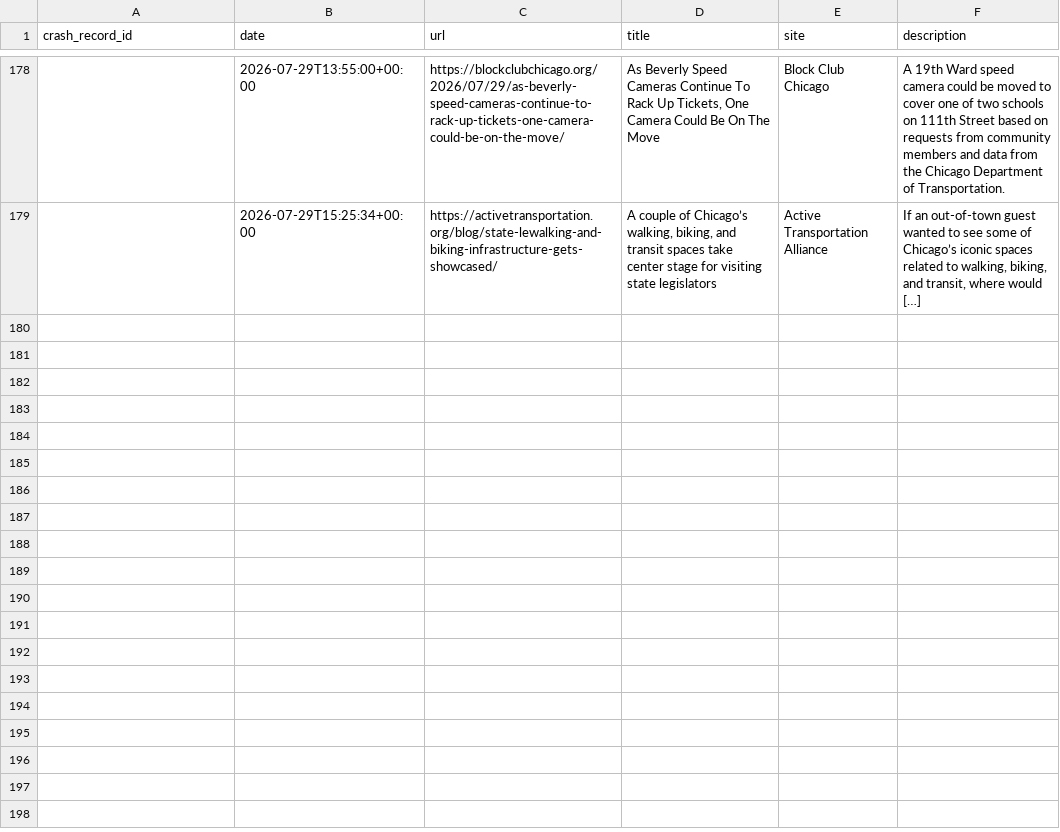
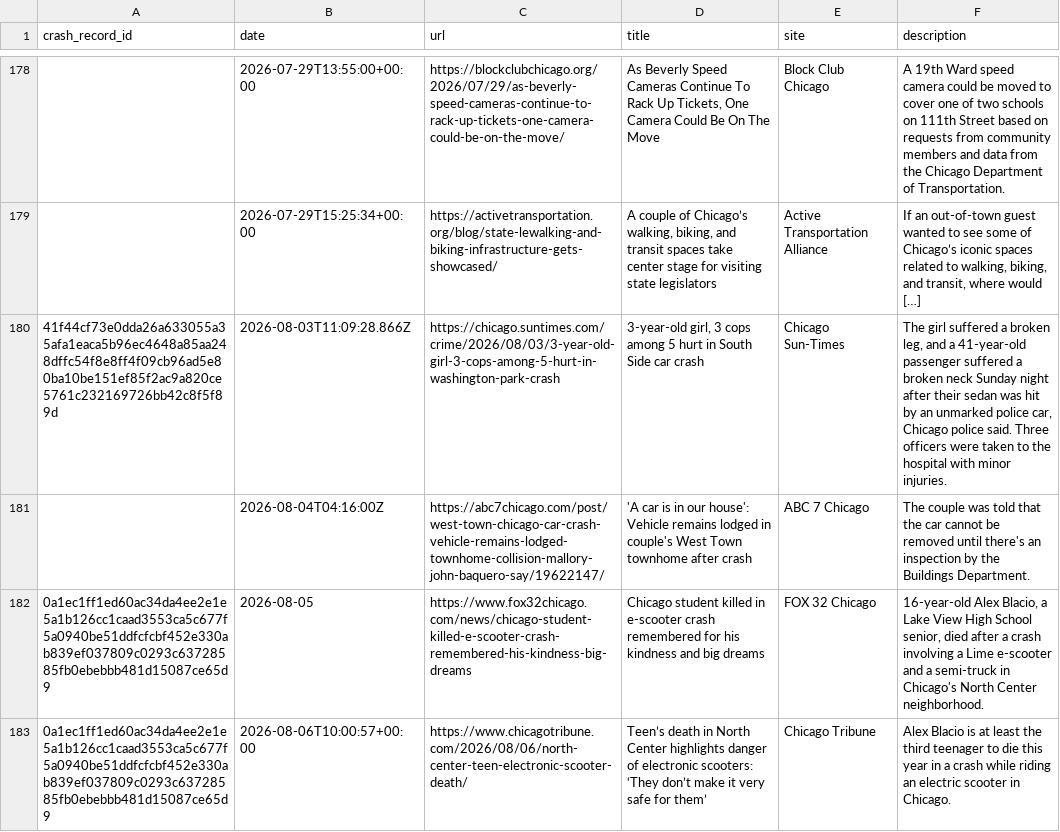
Before and after one commit to crashstop/crash-stories, a CSV file: stories.csv, drawn as a sheet; only a part is shown, gaps mark what is left out; the diff names each change by its address in the sheet, - before the commit and + after, or states it on an @@ line.

```diff
--- a/stories.csv
+++ b/stories.csv
+row 180: 41f44cf73e0dda26a633055a35afa1eaca5b96ec4648a85aa248dffc54f8e8ff4f09cb96ad5e80ba10be151ef85f2ac9a820ce5761c232169726bb42c8f5f89d | 2026-08-03T11:09:28.866Z | https://chicago.suntimes.com/crime/2026/08/03/3-year-old-girl-3-cops-among-5-hurt-in-washington-park-crash | 3-year-old girl, 3 cops among 5 hurt in South Side car crash | Chicago Sun-Times | The girl suffered a broken leg, and a 41-year-old passenger suffered a broken neck Sunday night after their sedan was hit by an unmarked police car, Chicago police said. Three officers were taken to the hospital with minor injuries.
+row 181:  | 2026-08-04T04:16:00Z | https://abc7chicago.com/post/west-town-chicago-car-crash-vehicle-remains-lodged-townhome-collision-mallory-john-baquero-say/19622147/ | 'A car is in our house': Vehicle remains lodged in couple's West Town townhome after crash | ABC 7 Chicago | The couple was told that the car cannot be removed until there's an inspection by the Buildings Department.
+row 182: 0a1ec1ff1ed60ac34da4ee2e1e5a1b126cc1caad3553ca5c677f5a0940be51ddfcfcbf452e330ab839ef037809c0293c63728585fb0ebebbb481d15087ce65d9 | 2026-08-05 | https://www.fox32chicago.com/news/chicago-student-killed-e-scooter-crash-remembered-his-kindness-big-dreams | Chicago student killed in e-scooter crash remembered for his kindness and big dreams | FOX 32 Chicago | 16-year-old Alex Blacio, a Lake View High School senior, died after a crash involving a Lime e-scooter and a semi-truck in Chicago's North Center neighborhood.
+row 183: 0a1ec1ff1ed60ac34da4ee2e1e5a1b126cc1caad3553ca5c677f5a0940be51ddfcfcbf452e330ab839ef037809c0293c63728585fb0ebebbb481d15087ce65d9 | 2026-08-06T10:00:57+00:00 | https://www.chicagotribune.com/2026/08/06/north-center-teen-electronic-scooter-death/ | Teen’s death in North Center highlights danger of electronic scooters: ‘They don’t make it very safe for them’ | Chicago Tribune | Alex Blacio is at least the third teenager to die this year in a crash while riding an electric scooter in Chicago.
```
Also changed, not shown: 1 other file.
